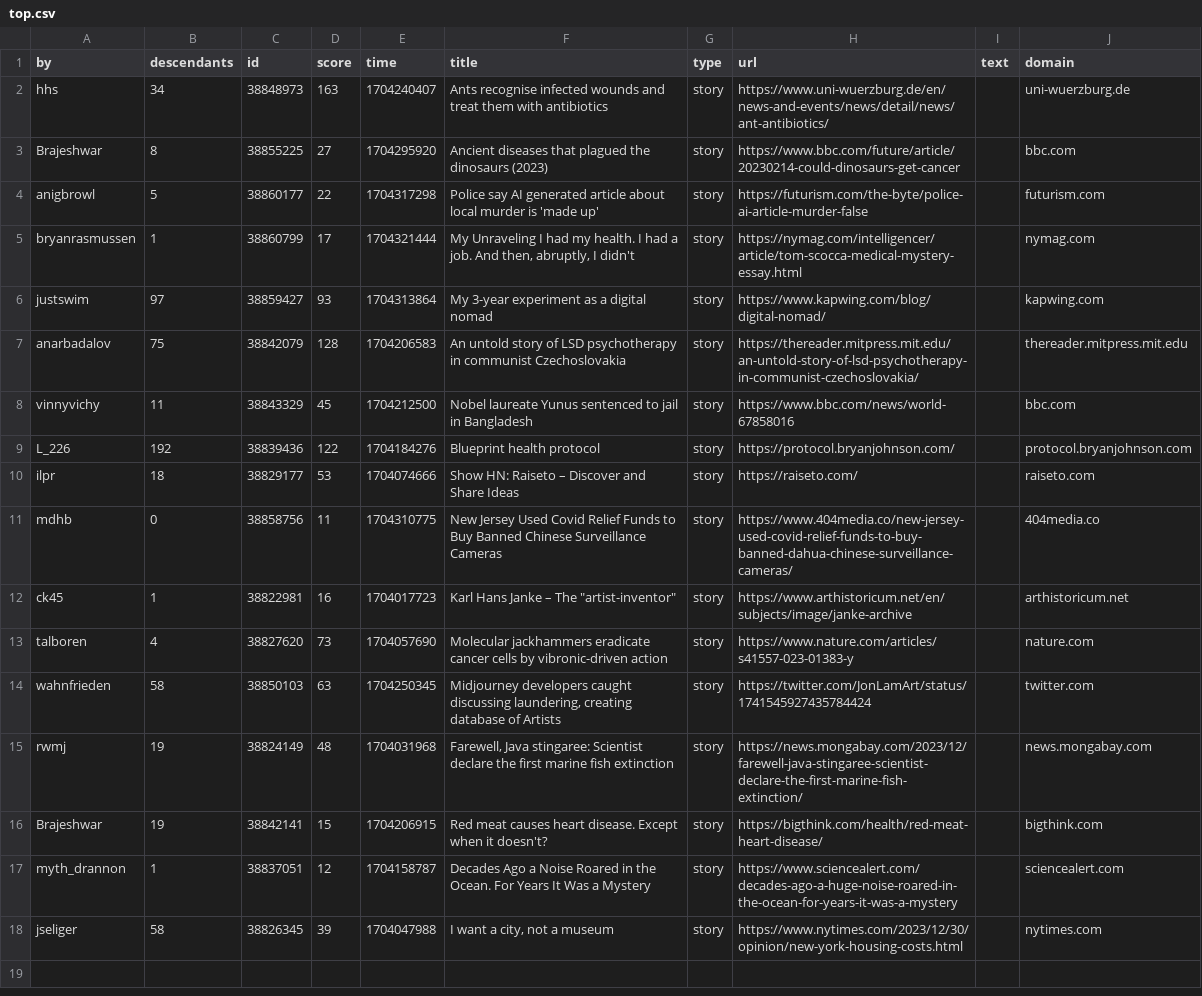
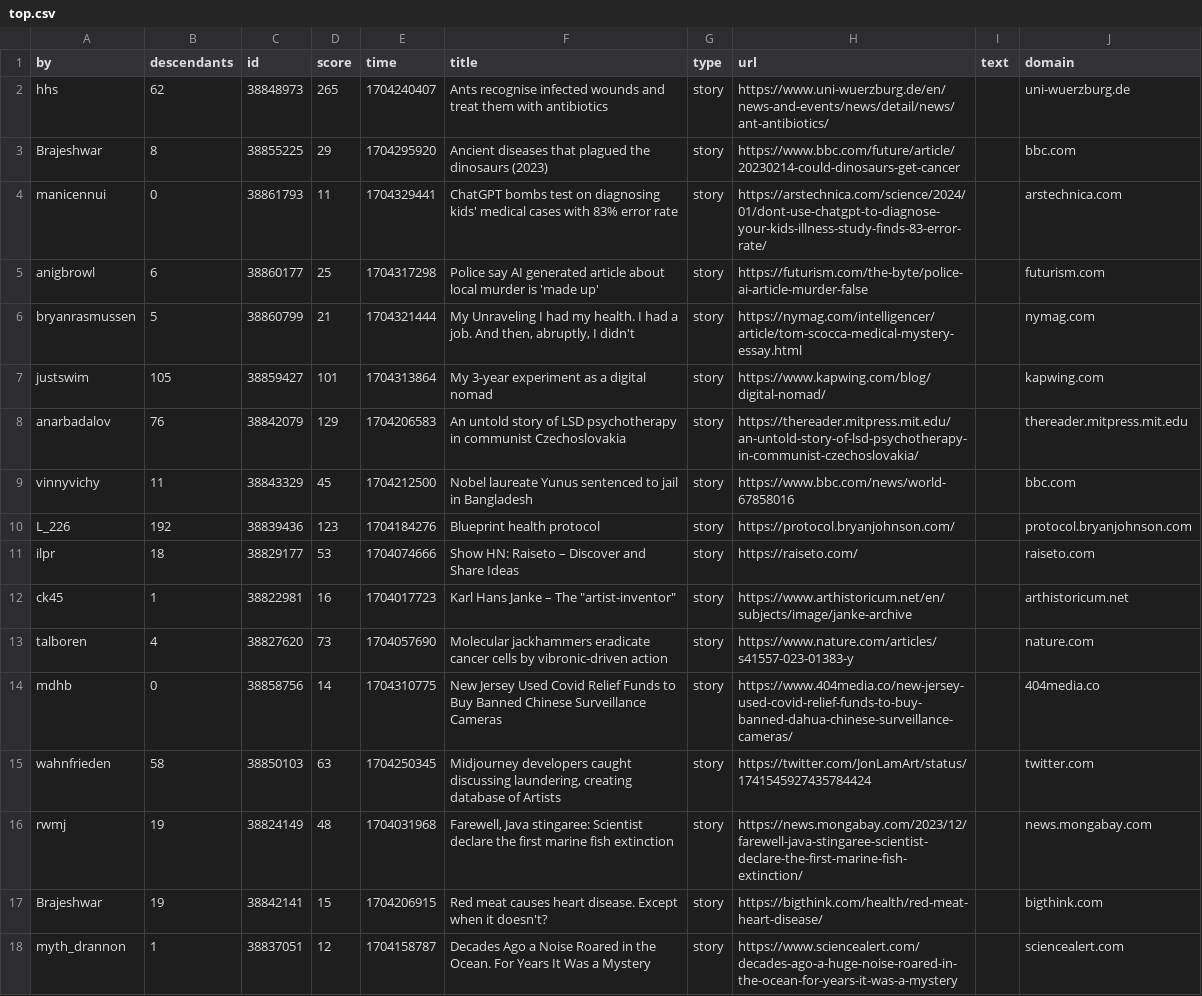
Before and after one commit to agurvets/agurvets.github.io, a CSV file: top.csv, drawn as a sheet.

```diff
--- a/top.csv
+++ b/top.csv
@@ -1,14 +1,15 @@
 by,descendants,id,score,time,title,type,url,text,domain
-hhs,34,38848973,163,1704240407,Ants recognise infected wounds and treat them with antibiotics,story,https://www.uni-wuerzburg.de/en/news-and-events/news/detail/news/ant-antibiotics/,,uni-wuerzburg.de
-Brajeshwar,8,38855225,27,1704295920,Ancient diseases that plagued the dinosaurs (2023),story,https://www.bbc.com/future/article/20230214-could-dinosaurs-get-cancer,,bbc.com
-anigbrowl,5,38860177,22,1704317298,Police say AI generated article about local murder is 'made up',story,https://futurism.com/the-byte/police-ai-article-murder-false,,futurism.com
-bryanrasmussen,1,38860799,17,1704321444,"My Unraveling I had my health. I had a job. And then, abruptly, I didn't",story,https://nymag.com/intelligencer/article/tom-scocca-medical-mystery-essay.html,,nymag.com
-justswim,97,38859427,93,1704313864,My 3-year experiment as a digital nomad,story,https://www.kapwing.com/blog/digital-nomad/,,kapwing.com
-anarbadalov,75,38842079,128,1704206583,An untold story of LSD psychotherapy in communist Czechoslovakia,story,https://thereader.mitpress.mit.edu/an-untold-story-of-lsd-psychotherapy-in-communist-czechoslovakia/,,thereader.mitpress.mit.edu
+hhs,62,38848973,265,1704240407,Ants recognise infected wounds and treat them with antibiotics,story,https://www.uni-wuerzburg.de/en/news-and-events/news/detail/news/ant-antibiotics/,,uni-wuerzburg.de
+Brajeshwar,8,38855225,29,1704295920,Ancient diseases that plagued the dinosaurs (2023),story,https://www.bbc.com/future/article/20230214-could-dinosaurs-get-cancer,,bbc.com
+manicennui,0,38861793,11,1704329441,ChatGPT bombs test on diagnosing kids' medical cases with 83% error rate,story,https://arstechnica.com/science/2024/01/dont-use-chatgpt-to-diagnose-your-kids-illness-study-finds-83-error-rate/,,arstechnica.com
+anigbrowl,6,38860177,25,1704317298,Police say AI generated article about local murder is 'made up',story,https://futurism.com/the-byte/police-ai-article-murder-false,,futurism.com
+bryanrasmussen,5,38860799,21,1704321444,"My Unraveling I had my health. I had a job. And then, abruptly, I didn't",story,https://nymag.com/intelligencer/article/tom-scocca-medical-mystery-essay.html,,nymag.com
+justswim,105,38859427,101,1704313864,My 3-year experiment as a digital nomad,story,https://www.kapwing.com/blog/digital-nomad/,,kapwing.com
+anarbadalov,76,38842079,129,1704206583,An untold story of LSD psychotherapy in communist Czechoslovakia,story,https://thereader.mitpress.mit.edu/an-untold-story-of-lsd-psychotherapy-in-communist-czechoslovakia/,,thereader.mitpress.mit.edu
 vinnyvichy,11,38843329,45,1704212500,Nobel laureate Yunus sentenced to jail in Bangladesh,story,https://www.bbc.com/news/world-67858016,,bbc.com
-L_226,192,38839436,122,1704184276,Blueprint health protocol,story,https://protocol.bryanjohnson.com/,,protocol.bryanjohnson.com
+L_226,192,38839436,123,1704184276,Blueprint health protocol,story,https://protocol.bryanjohnson.com/,,protocol.bryanjohnson.com
 ilpr,18,38829177,53,1704074666,Show HN: Raiseto – Discover and Share Ideas,story,https://raiseto.com/,,raiseto.com
-mdhb,0,38858756,11,1704310775,New Jersey Used Covid Relief Funds to Buy Banned Chinese Surveillance Cameras,story,https://www.404media.co/new-jersey-used-covid-relief-funds-to-buy-banned-dahua-chinese-surveillance-cameras/,,404media.co
 ck45,1,38822981,16,1704017723,"Karl Hans Janke – The ""artist-inventor""",story,https://www.arthistoricum.net/en/subjects/image/janke-archive,,arthistoricum.net
 talboren,4,38827620,73,1704057690,Molecular jackhammers eradicate cancer cells by vibronic-driven action,story,https://www.nature.com/articles/s41557-023-01383-y,,nature.com
+mdhb,0,38858756,14,1704310775,New Jersey Used Covid Relief Funds to Buy Banned Chinese Surveillance Cameras,story,https://www.404media.co/new-jersey-used-covid-relief-funds-to-buy-banned-dahua-chinese-surveillance-cameras/,,404media.co
 wahnfrieden,58,38850103,63,1704250345,"Midjourney developers caught discussing laundering, creating database of Artists",story,https://twitter.com/JonLamArt/status/1741545927435784424,,twitter.com
@@ -17,2 +18 @@ Brajeshwar,19,38842141,15,1704206915,Red meat causes heart disease. Except when
 myth_drannon,1,38837051,12,1704158787,Decades Ago a Noise Roared in the Ocean. For Years It Was a Mystery,story,https://www.sciencealert.com/decades-ago-a-huge-noise-roared-in-the-ocean-for-years-it-was-a-mystery,,sciencealert.com
-jseliger,58,38826345,39,1704047988,"I want a city, not a museum",story,https://www.nytimes.com/2023/12/30/opinion/new-york-housing-costs.html,,nytimes.com
```
Also changed, not shown: 2 other files.
